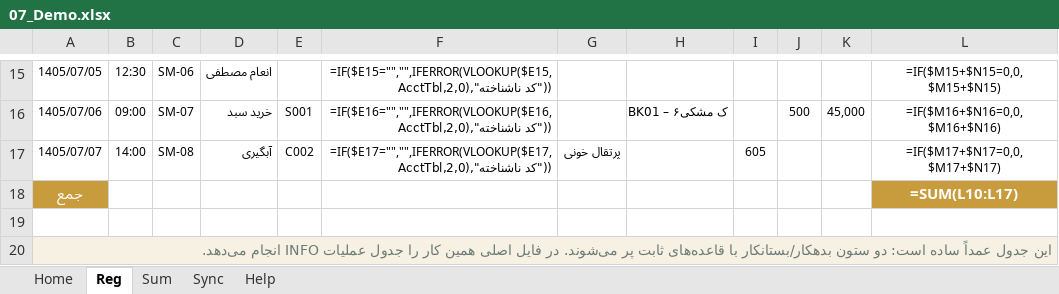
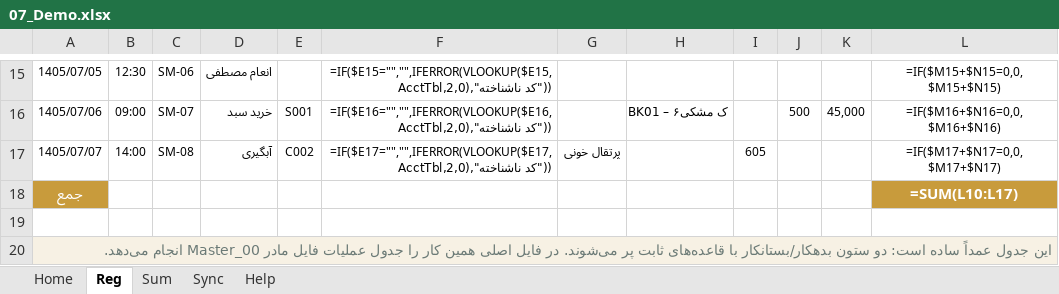
Before and after one commit to homanak/Excel-Mazand, an Excel workbook: Mazandasht_v04/07_Demo.xlsx, sheet Reg, drawn as a sheet; only a part is shown, gaps mark what is left out; values as stored, in another font and other column widths than the file's, no borders; formulas without a stored value are shown as written; the diff names each change by its address in the sheet, - before the commit and + after, or states it on an @@ line.

```diff
--- a/Mazandasht_v04/07_Demo.xlsx (sheet Reg)
+++ b/Mazandasht_v04/07_Demo.xlsx (sheet Reg)
-A20: …جدول عملیات INFO انجام می‌دهد.
+A20: …جدول عملیات فایل مادر 00_Master انجام می‌دهد.
```
Also changed, not shown: sheet Help, sheet Sync, Mazandasht_v04/00_Master.xlsx, 12 other files.
